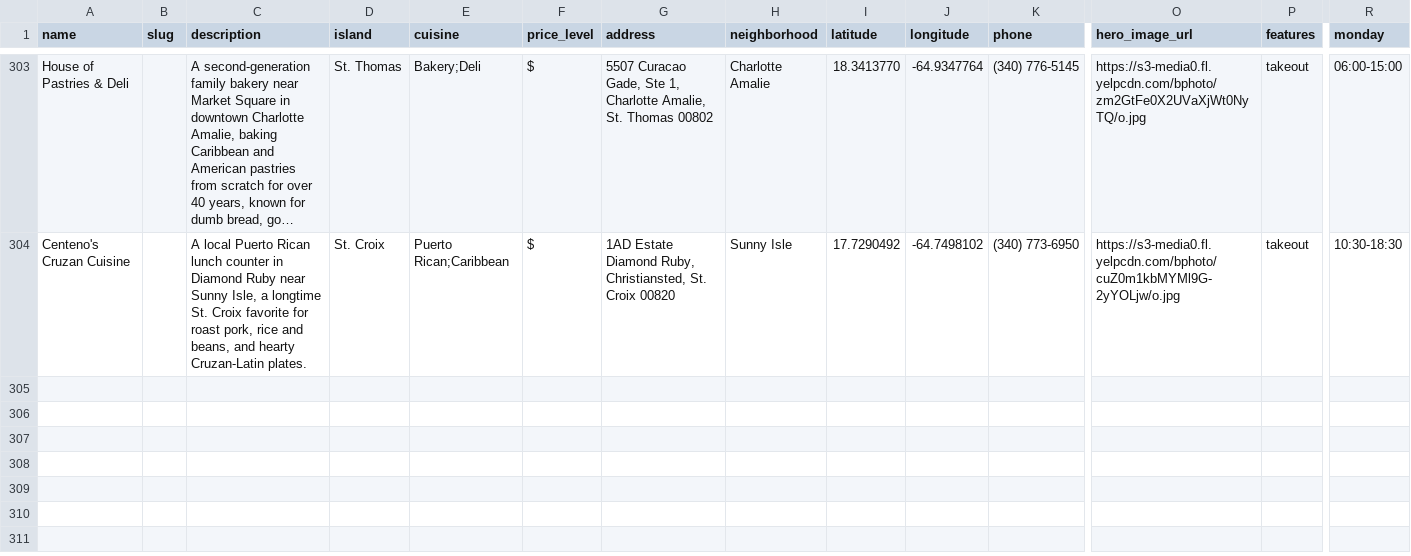
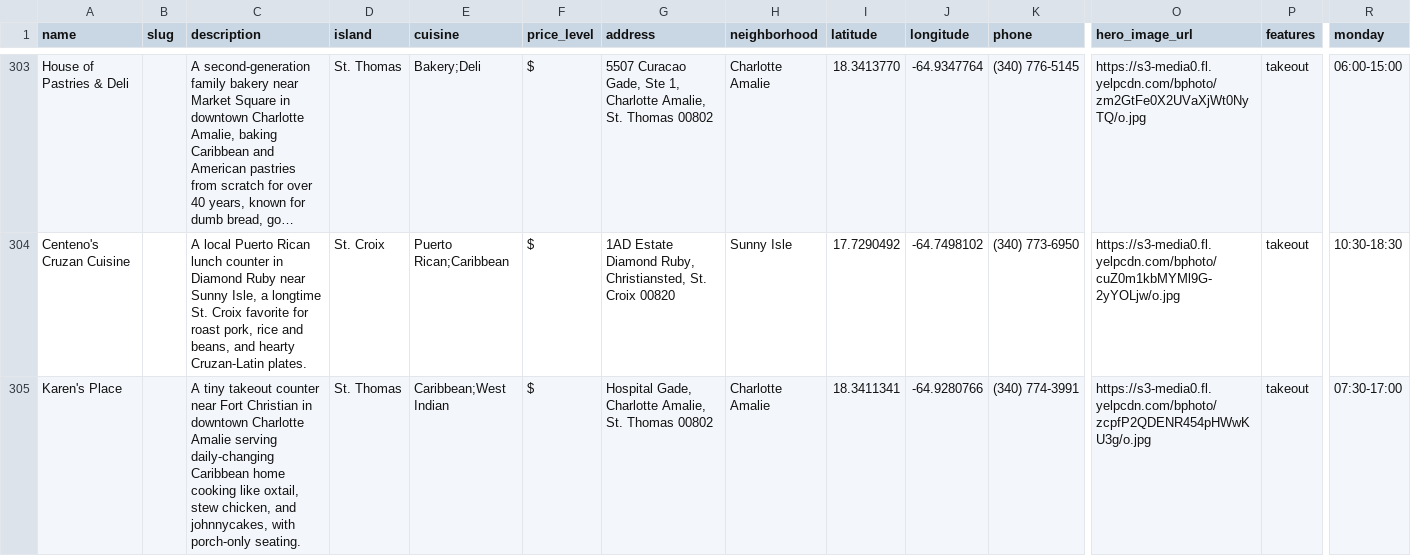
Before and after one commit to 340dude/rork-usvi-eats---restaurant-discovery-app, a CSV file: docs/restaurant-data-template.csv, drawn as a sheet; only a part is shown, gaps mark what is left out; long unchanged cells end in …; rows hold the shown columns only; the diff covers the shown part only; the diff names each change by its address in the sheet, - before the commit and + after, or states it on an @@ line.

```diff
--- a/docs/restaurant-data-template.csv
+++ b/docs/restaurant-data-template.csv
+row 305: Karen's Place |  | A tiny takeout counter near Fort Christian in downtown Charlotte Amalie serving daily-changing Caribbean home cooking like oxtail, stew chicken, and johnnycakes, with porch-only seating. | St. Thomas | Caribbean;West Indian | $ | Hospital Gade, Charlotte Amalie, St. Thomas 00802 | Charlotte Amalie | 18.3411341 | -64.9280766 | (340) 774-3991 | https://s3-media0.fl.yelpcdn.com/bphoto/zcpfP2QDENR454pHWwKU3g/o.jpg | takeout | 07:30-17:00
```
Also changed, not shown: 3 added rows elsewhere in this file.
